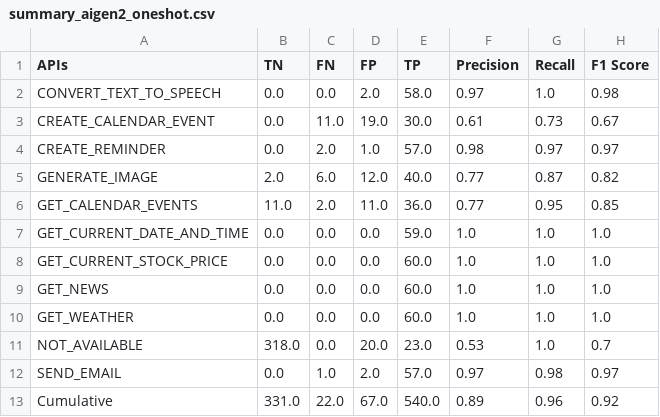
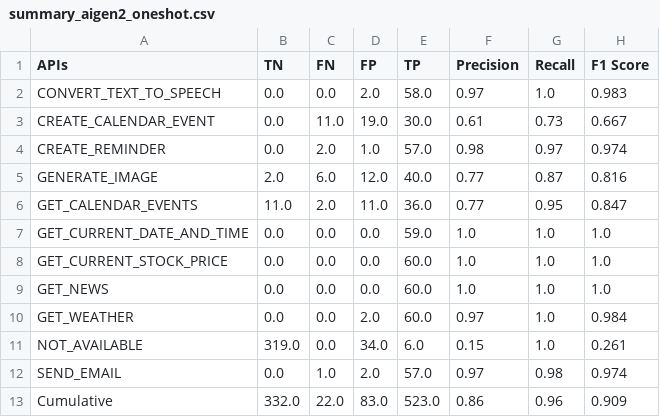
Before and after one commit to bmmseven/llm-api-experiences, a CSV file: summary_aigen2_oneshot.csv, drawn as a sheet.

```diff
--- a/summary_aigen2_oneshot.csv
+++ b/summary_aigen2_oneshot.csv
@@ -1,7 +1,7 @@
 APIs,TN,FN,FP,TP,Precision,Recall,F1 Score
-CONVERT_TEXT_TO_SPEECH,0.0,0.0,2.0,58.0,0.97,1.0,0.98
-CREATE_CALENDAR_EVENT,0.0,11.0,19.0,30.0,0.61,0.73,0.67
-CREATE_REMINDER,0.0,2.0,1.0,57.0,0.98,0.97,0.97
-GENERATE_IMAGE,2.0,6.0,12.0,40.0,0.77,0.87,0.82
-GET_CALENDAR_EVENTS,11.0,2.0,11.0,36.0,0.77,0.95,0.85
+CONVERT_TEXT_TO_SPEECH,0.0,0.0,2.0,58.0,0.97,1.0,0.983
+CREATE_CALENDAR_EVENT,0.0,11.0,19.0,30.0,0.61,0.73,0.667
+CREATE_REMINDER,0.0,2.0,1.0,57.0,0.98,0.97,0.974
+GENERATE_IMAGE,2.0,6.0,12.0,40.0,0.77,0.87,0.816
+GET_CALENDAR_EVENTS,11.0,2.0,11.0,36.0,0.77,0.95,0.847
 GET_CURRENT_DATE_AND_TIME,0.0,0.0,0.0,59.0,1.0,1.0,1.0
@@ -9,5 +9,5 @@ GET_CURRENT_STOCK_PRICE,0.0,0.0,0.0,60.0,1.0,1.0,1.0
 GET_NEWS,0.0,0.0,0.0,60.0,1.0,1.0,1.0
-GET_WEATHER,0.0,0.0,0.0,60.0,1.0,1.0,1.0
-NOT_AVAILABLE,318.0,0.0,20.0,23.0,0.53,1.0,0.7
-SEND_EMAIL,0.0,1.0,2.0,57.0,0.97,0.98,0.97
-Cumulative,331.0,22.0,67.0,540.0,0.89,0.96,0.92
+GET_WEATHER,0.0,0.0,2.0,60.0,0.97,1.0,0.984
+NOT_AVAILABLE,319.0,0.0,34.0,6.0,0.15,1.0,0.261
+SEND_EMAIL,0.0,1.0,2.0,57.0,0.97,0.98,0.974
+Cumulative,332.0,22.0,83.0,523.0,0.86,0.96,0.909
```
Also changed, not shown: summary_aigen13_zeroshot.csv, summary_aigen5_oneshot.csv, 2 other files.
